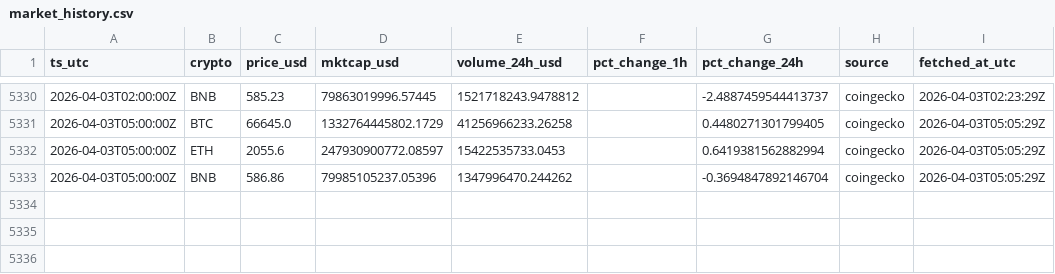
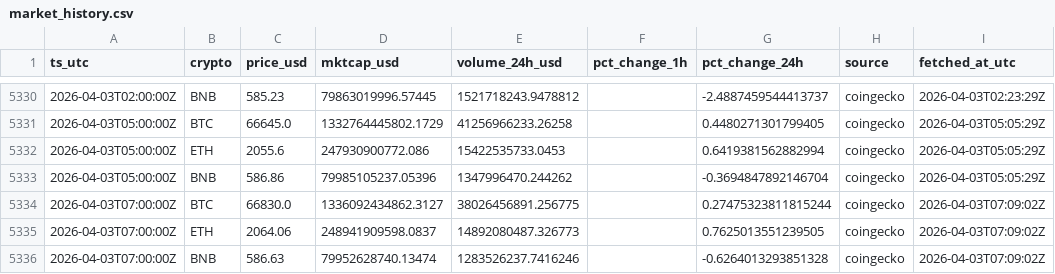
Before and after one commit to gertidokaj/crypto-sentiment-forecasting, a CSV file: data/live/market_history.csv, drawn as a sheet; only a part is shown, gaps mark what is left out.

```diff
--- a/data/live/market_history.csv
+++ b/data/live/market_history.csv
@@ -5331,3 +5331,6 @@ ts_utc,crypto,price_usd,mktcap_usd,volume_24h_usd,pct_change_1h,pct_change_24h,s
 2026-04-03T05:00:00Z,BTC,66645.0,1332764445802.1729,41256966233.26258,,0.4480271301799405,coingecko,2026-04-03T05:05:29Z
-2026-04-03T05:00:00Z,ETH,2055.6,247930900772.08597,15422535733.0453,,0.6419381562882994,coingecko,2026-04-03T05:05:29Z
+2026-04-03T05:00:00Z,ETH,2055.6,247930900772.086,15422535733.0453,,0.6419381562882994,coingecko,2026-04-03T05:05:29Z
 2026-04-03T05:00:00Z,BNB,586.86,79985105237.05396,1347996470.244262,,-0.3694847892146704,coingecko,2026-04-03T05:05:29Z
+2026-04-03T07:00:00Z,BTC,66830.0,1336092434862.3127,38026456891.256775,,0.27475323811815244,coingecko,2026-04-03T07:09:02Z
+2026-04-03T07:00:00Z,ETH,2064.06,248941909598.0837,14892080487.326773,,0.7625013551239505,coingecko,2026-04-03T07:09:02Z
+2026-04-03T07:00:00Z,BNB,586.63,79952628740.13474,1283526237.7416246,,-0.6264013293851328,coingecko,2026-04-03T07:09:02Z
```
Also changed, not shown: data/live/features_latest.csv, data/live/market_latest.csv, 5 other files.
